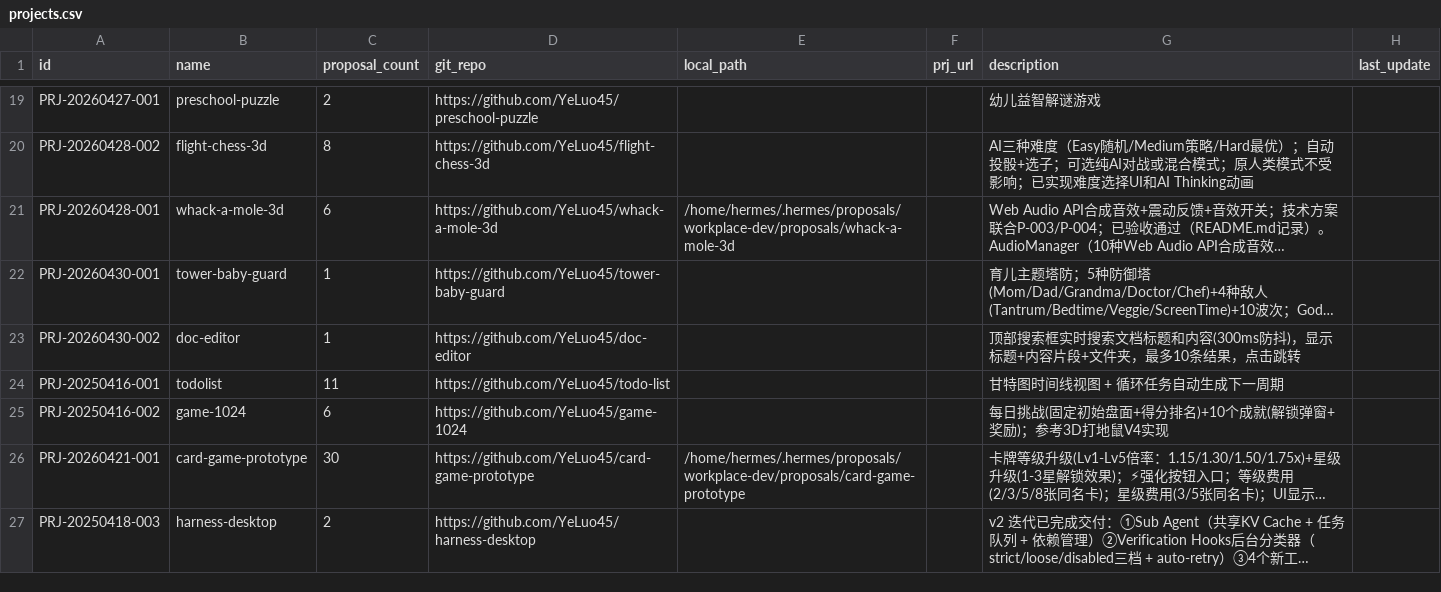
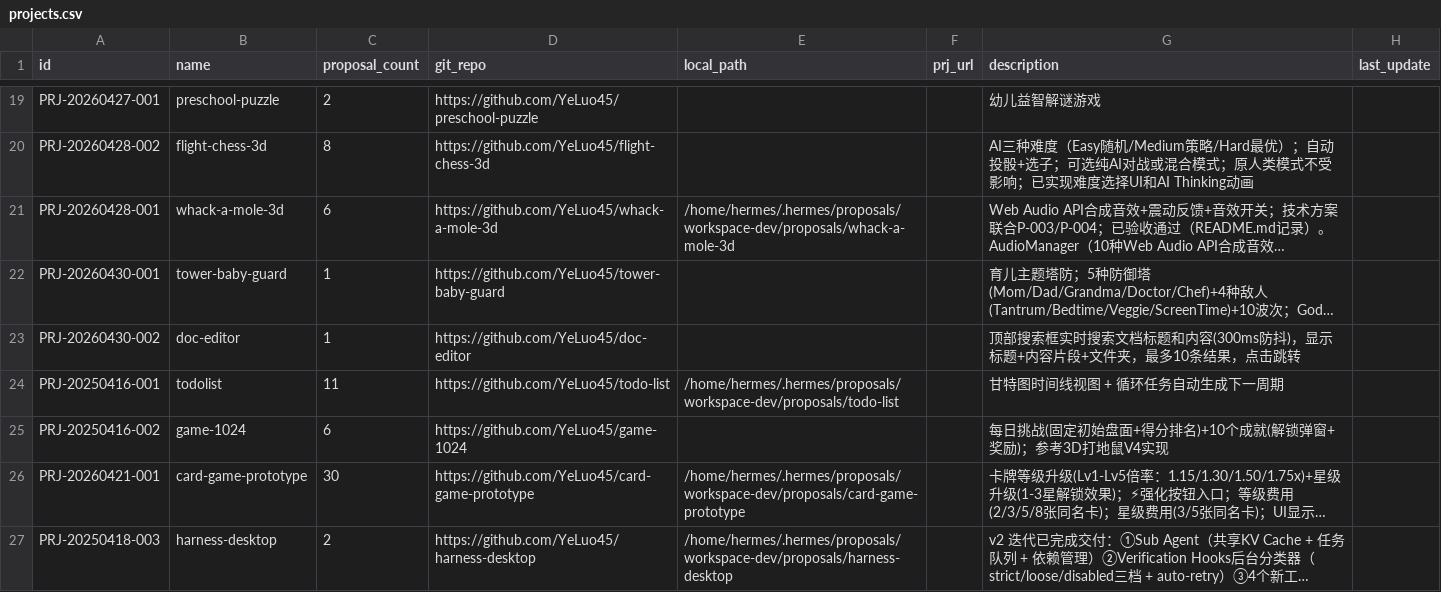
Before and after one commit to YeLuo45/prj-proposal-management, a CSV file: data/projects.csv, drawn as a sheet; only a part is shown, gaps mark what is left out; long unchanged cells end in …; the diff covers the shown part only; the diff names each change by its address in the sheet, - before the commit and + after, or states it on an @@ line.

```diff
--- a/data/projects.csv
+++ b/data/projects.csv
-E21 (local_path): /home/hermes/.hermes/proposals/workplace-dev/proposals/whack-a-mole-3d
+E21 (local_path): /home/hermes/.hermes/proposals/workspace-dev/proposals/whack-a-mole-3d
-E24 (local_path): (empty)
+E24 (local_path): /home/hermes/.hermes/proposals/workspace-dev/proposals/todo-list
-E26 (local_path): /home/hermes/.hermes/proposals/workplace-dev/proposals/card-game-prototype
+E26 (local_path): /home/hermes/.hermes/proposals/workspace-dev/proposals/card-game-prototype
-E27 (local_path): (empty)
+E27 (local_path): /home/hermes/.hermes/proposals/workspace-dev/proposals/harness-desktop
```
Also changed, not shown: 20 edited cells elsewhere in this file, 1 other file.
